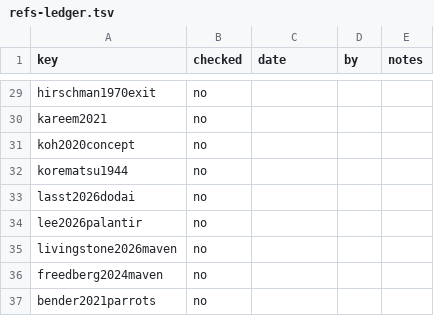
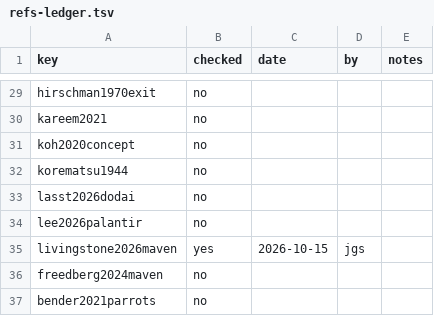
Before and after one commit to iterabloom/antifascist.intelligence, a TSV file: finishing/refs-ledger.tsv, drawn as a sheet; only a part is shown, gaps mark what is left out.

```diff
--- a/finishing/refs-ledger.tsv
+++ b/finishing/refs-ledger.tsv
@@ -34,3 +34,3 @@ lasst2026dodai	no
 lee2026palantir	no			
-livingstone2026maven	no			
+livingstone2026maven	yes	2026-10-15	jgs	
 freedberg2024maven	no			
```
Also changed, not shown: manuscript/sections/ORDER.tsv, 4 other files.
